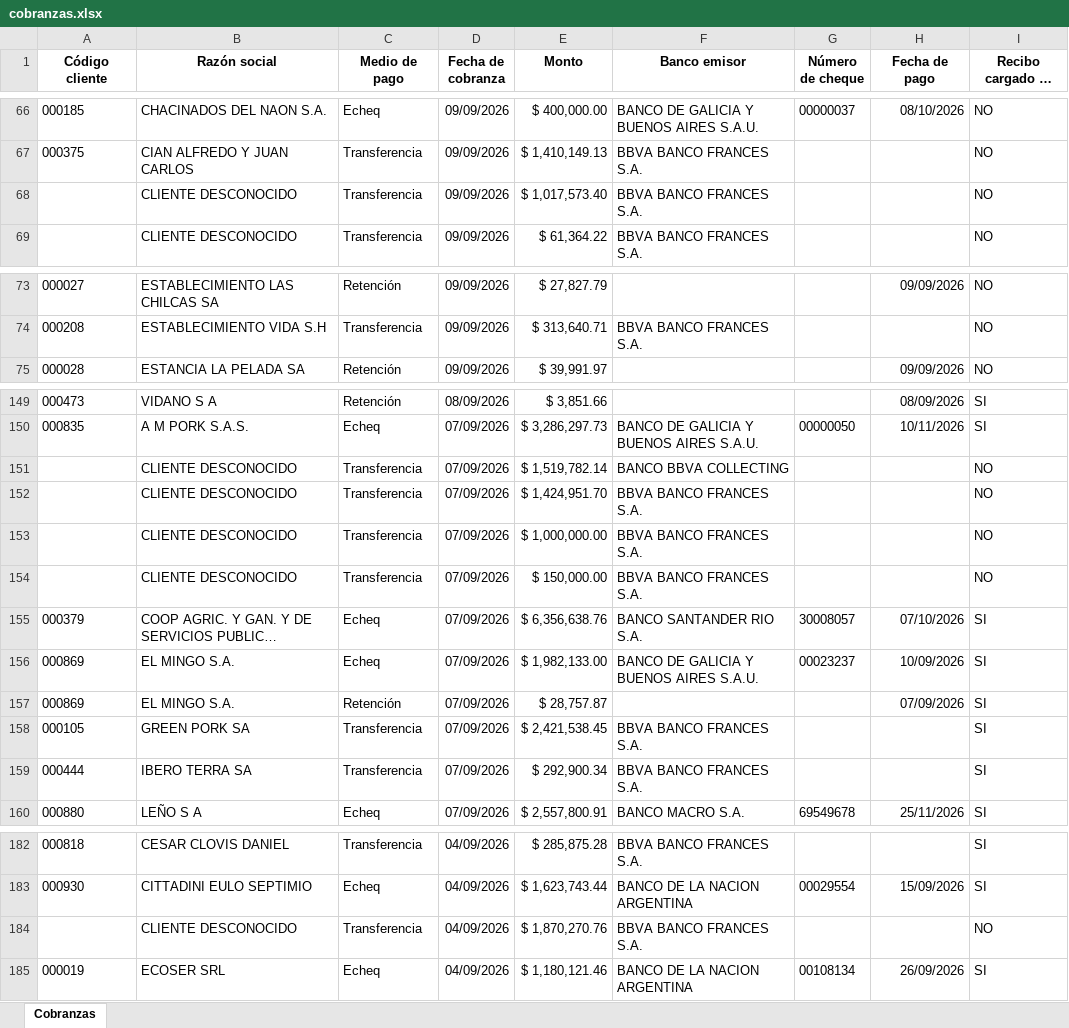
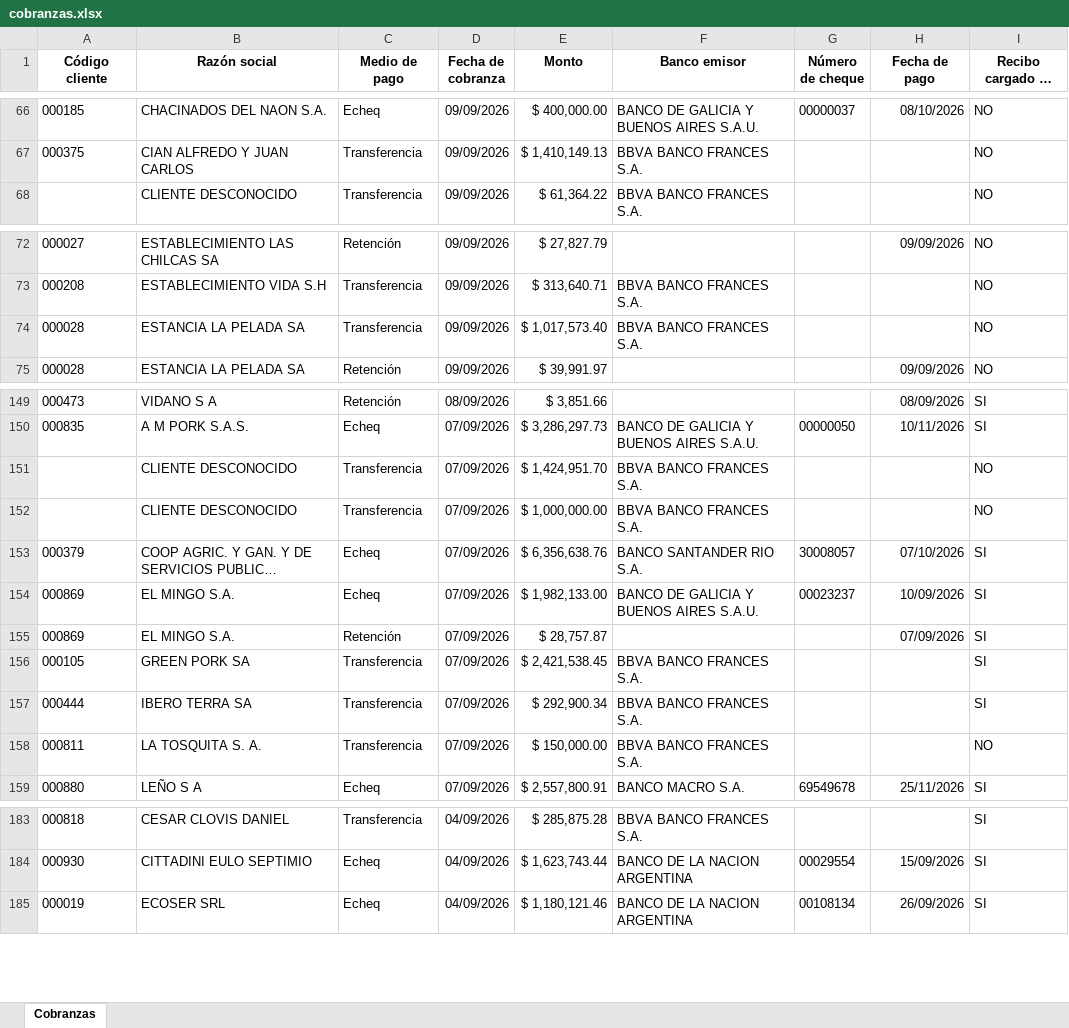
Before and after one commit to nicodellai/Dashboard-cobranzas, an Excel workbook: cobranzas.xlsx, sheet Cobranzas, drawn as a sheet; only a part is shown, gaps mark what is left out; long unchanged cells end in …; values as stored, in another font and other column widths than the file's, no borders; removed rows and columns are numbered as before the commit, all else as after; the diff covers the shown part only; the diff names each change by its address in the sheet, - before the commit and + after, or states it on an @@ line.

```diff
--- a/cobranzas.xlsx (sheet Cobranzas)
+++ b/cobranzas.xlsx (sheet Cobranzas)
-row 68:  | CLIENTE DESCONOCIDO | Transferencia | 09/09/2026 | $ 1,017,573.40 | BBVA BANCO FRANCES S.A. |  |  | NO
+row 74: 000028 | ESTANCIA LA PELADA SA | Transferencia | 09/09/2026 | $ 1,017,573.40 | BBVA BANCO FRANCES S.A. |  |  | NO
-row 151:  | CLIENTE DESCONOCIDO | Transferencia | 07/09/2026 | $ 1,519,782.14 | BANCO BBVA COLLECTING |  |  | NO
-row 154:  | CLIENTE DESCONOCIDO | Transferencia | 07/09/2026 | $ 150,000.00 | BBVA BANCO FRANCES S.A. |  |  | NO
+row 158: 000811 | LA TOSQUITA S. A. | Transferencia | 07/09/2026 | $ 150,000.00 | BBVA BANCO FRANCES S.A. |  |  | NO
-row 184:  | CLIENTE DESCONOCIDO | Transferencia | 04/09/2026 | $ 1,870,270.76 | BBVA BANCO FRANCES S.A. |  |  | NO
```
Also changed, not shown: 8 added rows and 6 removed rows elsewhere in this sheet, 1 other file.
